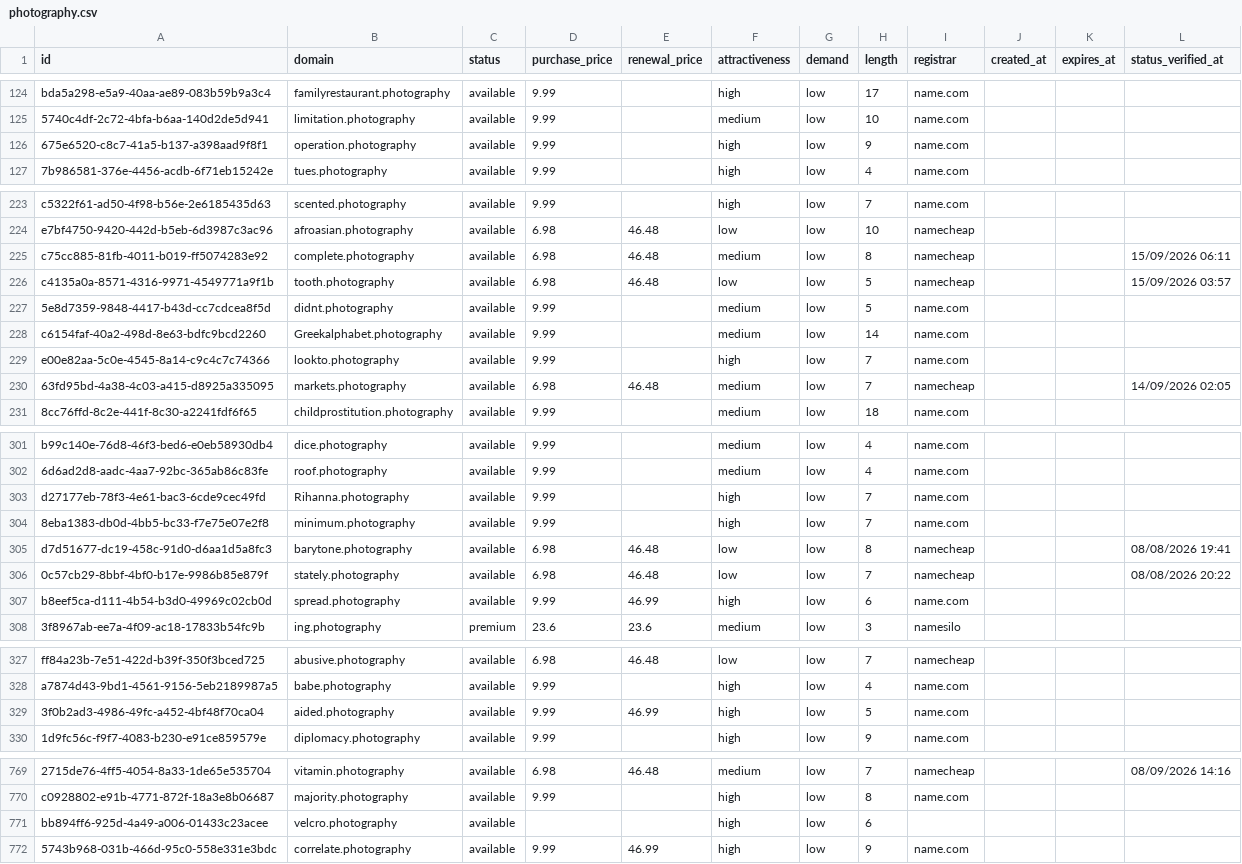
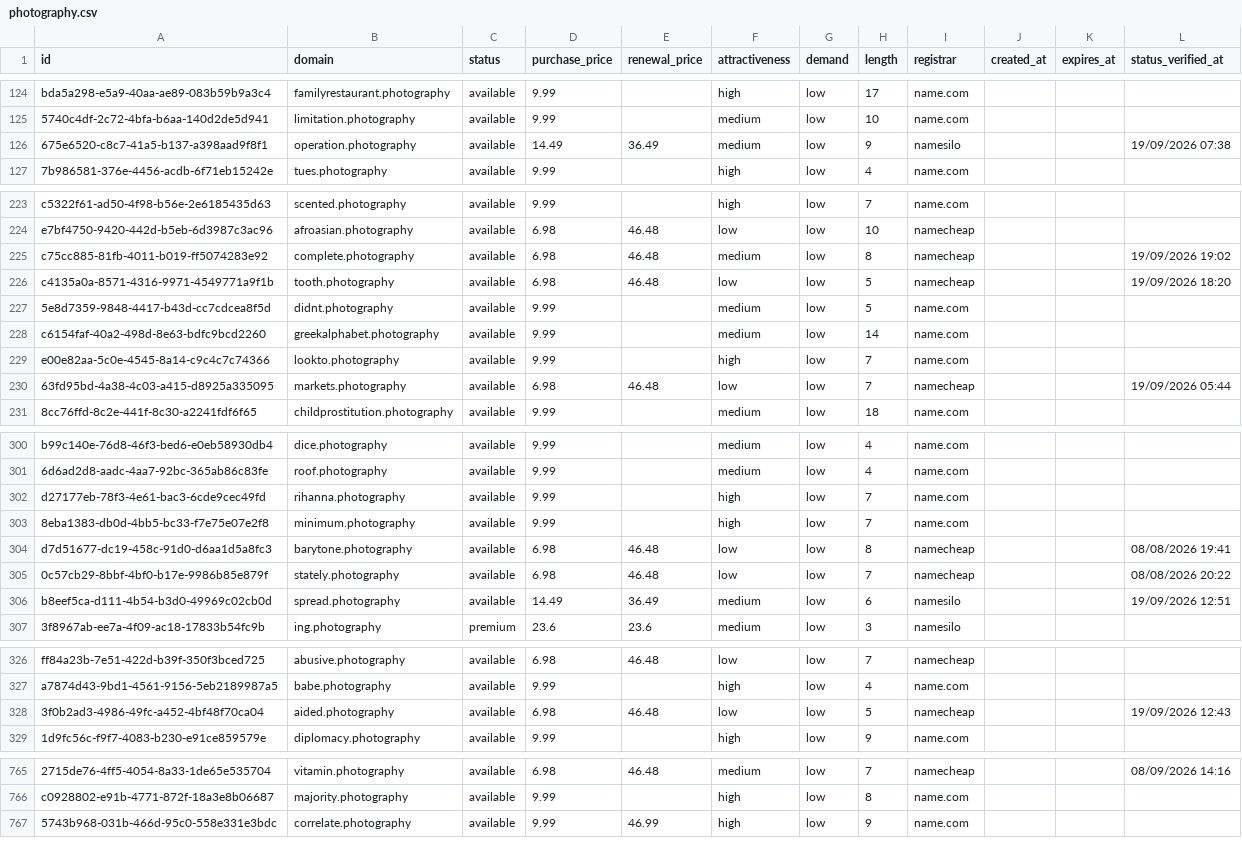
Before and after one commit to UniqueDomains/photography-oneword-domains, a CSV file: photography.csv, drawn as a sheet; only a part is shown, gaps mark what is left out; removed rows and columns are numbered as before the commit, all else as after; the diff covers the shown part only; the diff names each change by its address in the sheet, - before the commit and + after, or states it on an @@ line.

Commit message:
Domains update

```diff
--- a/photography.csv
+++ b/photography.csv
-D126 (purchase_price): 9.99
+D126 (purchase_price): 14.49
-E126 (renewal_price): (empty)
+E126 (renewal_price): 36.49
-F126 (attractiveness): high
+F126 (attractiveness): medium
-I126 (registrar): name.com
+I126 (registrar): namesilo
-L126 (status_verified_at): (empty)
+L126 (status_verified_at): 19/09/2026 07:38
-L225 (status_verified_at): 15/09/2026 06:11
+L225 (status_verified_at): 19/09/2026 19:02
-L226 (status_verified_at): 15/09/2026 03:57
+L226 (status_verified_at): 19/09/2026 18:20
-B228 (domain): Greekalphabet.photography
+B228 (domain): greekalphabet.photography
-F230 (attractiveness): medium
+F230 (attractiveness): low
-L230 (status_verified_at): 14/09/2026 02:05
+L230 (status_verified_at): 19/09/2026 05:44
-B302 (domain): Rihanna.photography
+B302 (domain): rihanna.photography
-D306 (purchase_price): 9.99
+D306 (purchase_price): 14.49
-E306 (renewal_price): 46.99
+E306 (renewal_price): 36.49
-F306 (attractiveness): high
+F306 (attractiveness): medium
-I306 (registrar): name.com
+I306 (registrar): namesilo
-L306 (status_verified_at): (empty)
+L306 (status_verified_at): 19/09/2026 12:51
-D328 (purchase_price): 9.99
+D328 (purchase_price): 6.98
-E328 (renewal_price): 46.99
+E328 (renewal_price): 46.48
-F328 (attractiveness): high
+F328 (attractiveness): low
-I328 (registrar): name.com
+I328 (registrar): namecheap
-L328 (status_verified_at): (empty)
+L328 (status_verified_at): 19/09/2026 12:43
-row 771: bb894ff6-925d-4a49-a006-01433c23acee | velcro.photography | available |  |  | high | low | 6
```
Also changed, not shown: 6 added rows, 5 removed rows and 78 edited cells elsewhere in this file, 4 other files.
